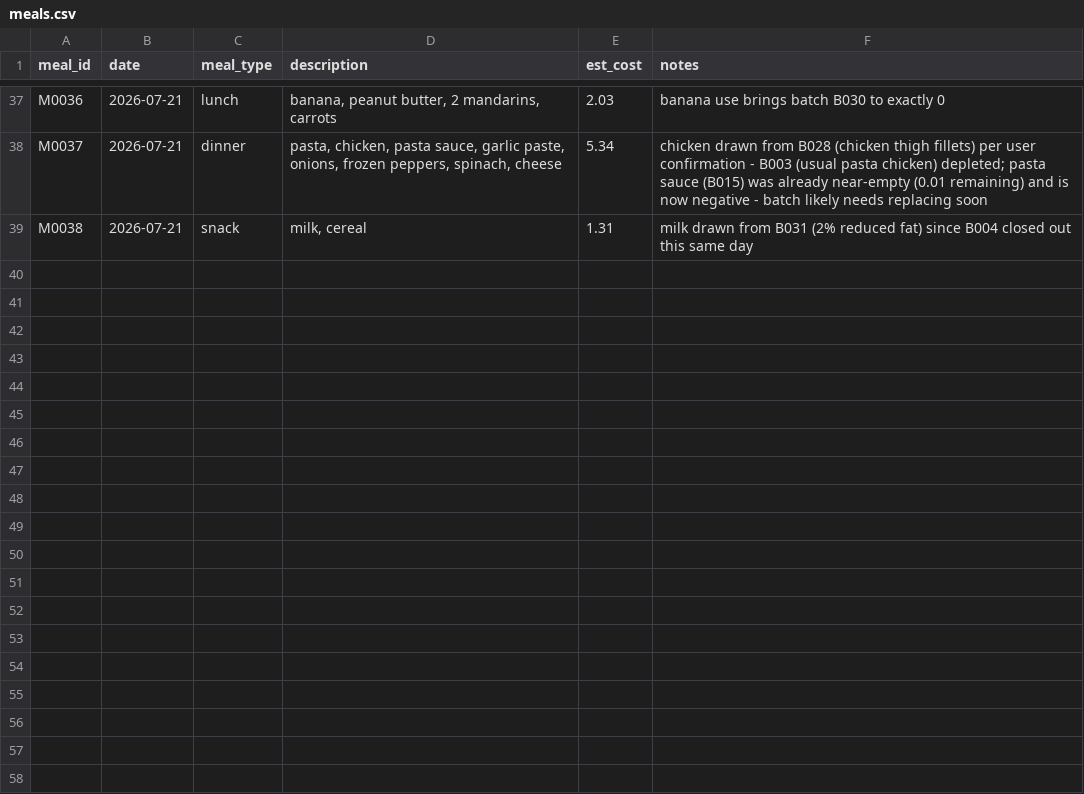
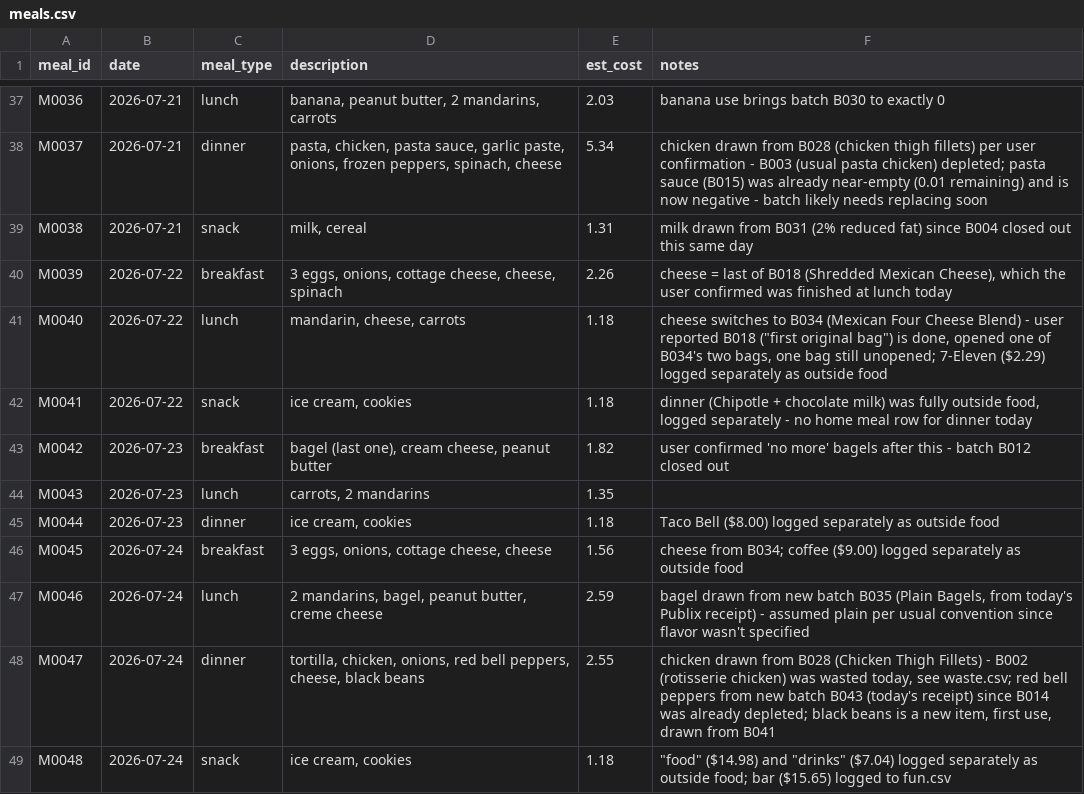
Before and after one commit to 5arjun/grocery-tracker, a CSV file: docs/data/meals.csv, drawn as a sheet; only a part is shown, gaps mark what is left out.

```diff
--- a/docs/data/meals.csv
+++ b/docs/data/meals.csv
@@ -39 +39,11 @@ M0037,2026-07-21,dinner,"pasta, chicken, pasta sauce, garlic paste, onions, froz
 M0038,2026-07-21,snack,"milk, cereal",1.31,milk drawn from B031 (2% reduced fat) since B004 closed out this same day
+M0039,2026-07-22,breakfast,"3 eggs, onions, cottage cheese, cheese, spinach",2.26,"cheese = last of B018 (Shredded Mexican Cheese), which the user confirmed was finished at lunch today"
+M0040,2026-07-22,lunch,"mandarin, cheese, carrots",1.18,"cheese switches to B034 (Mexican Four Cheese Blend) - user reported B018 (""first original bag"") is done, opened one of B034's two bags, one bag still unopened; 7-Eleven ($2.29) logged separately as outside food"
+M0041,2026-07-22,snack,"ice cream, cookies",1.18,"dinner (Chipotle + chocolate milk) was fully outside food, logged separately - no home meal row for dinner today"
+M0042,2026-07-23,breakfast,"bagel (last one), cream cheese, peanut butter",1.82,"user confirmed 'no more' bagels after this - batch B012 closed out"
+M0043,2026-07-23,lunch,"carrots, 2 mandarins",1.35,
+M0044,2026-07-23,dinner,"ice cream, cookies",1.18,Taco Bell ($8.00) logged separately as outside food
+M0045,2026-07-24,breakfast,"3 eggs, onions, cottage cheese, cheese",1.56,"cheese from B034; coffee ($9.00) logged separately as outside food"
+M0046,2026-07-24,lunch,"2 mandarins, bagel, peanut butter, creme cheese",2.59,"bagel drawn from new batch B035 (Plain Bagels, from today's Publix receipt) - assumed plain per usual convention since flavor wasn't specified"
+M0047,2026-07-24,dinner,"tortilla, chicken, onions, red bell peppers, cheese, black beans",2.55,"chicken drawn from B028 (Chicken Thigh Fillets) - B002 (rotisserie chicken) was wasted today, see waste.csv; red bell peppers from new batch B043 (today's receipt) since B014 was already depleted; black beans is a new item, first use, drawn from B041"
+M0048,2026-07-24,snack,"ice cream, cookies",1.18,"""food"" ($14.98) and ""drinks"" ($7.04) logged separately as outside food; bar ($15.65) logged to fun.csv"
```
Also changed, not shown: docs/data/inventory.csv, docs/data/meal_usage.csv, 4 other files.
